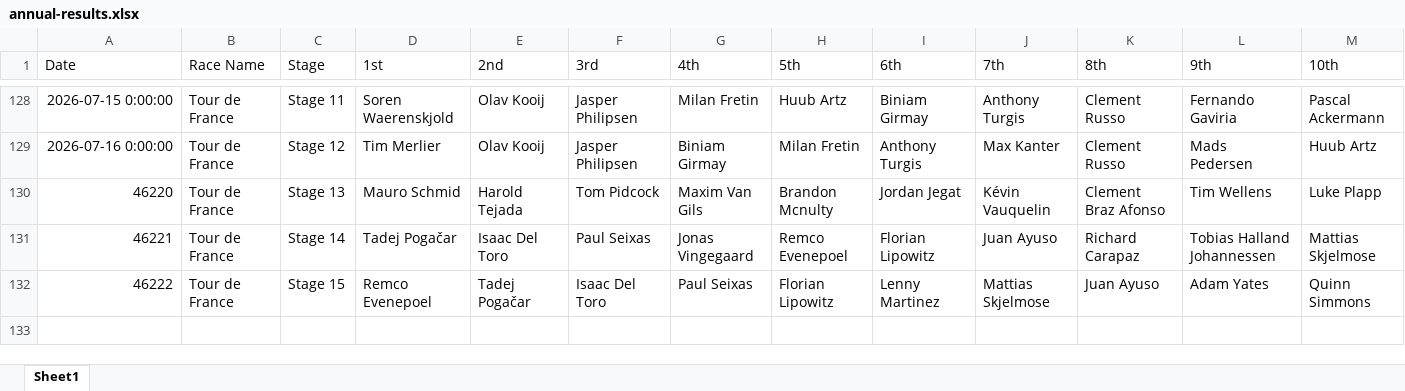
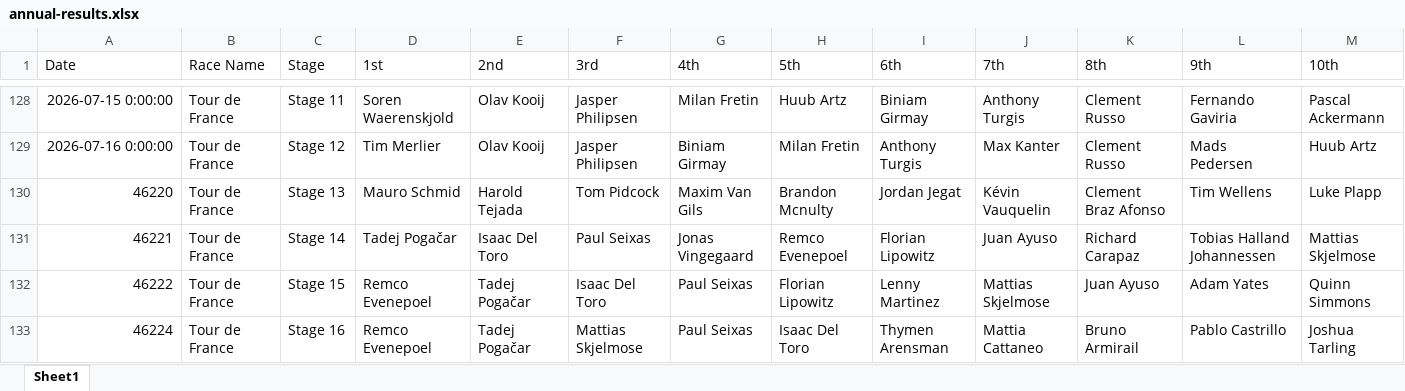
Before and after one commit to danpsh/2026-Fantasy-Cycling, an Excel workbook: annual-results.xlsx, sheet Sheet1, drawn as a sheet; only a part is shown, gaps mark what is left out; values as stored, in another font and other column widths than the file's, no borders; the diff names each change by its address in the sheet, - before the commit and + after, or states it on an @@ line.

```diff
--- a/annual-results.xlsx (sheet Sheet1)
+++ b/annual-results.xlsx (sheet Sheet1)
+row 133: 46224 | Tour de France | Stage 16 | Remco Evenepoel | Tadej Pogačar | Mattias Skjelmose | Paul Seixas | Isaac Del Toro | Thymen Arensman | Mattia Cattaneo | Bruno Armirail | Pablo Castrillo | Joshua Tarling
```
Also changed, not shown: tdf-results.xlsx.
